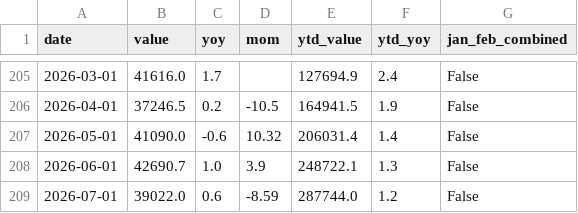
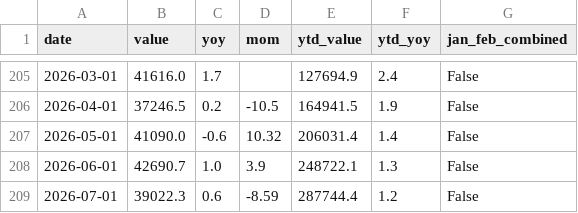
Before and after one commit to huizhaohuang/china-econ-data-penetrate, a CSV file: data/retail_sales.csv, drawn as a sheet; only a part is shown, gaps mark what is left out.

```diff
--- a/data/retail_sales.csv
+++ b/data/retail_sales.csv
@@ -208,2 +208,2 @@ date,value,yoy,mom,ytd_value,ytd_yoy,jan_feb_combined
 2026-06-01,42690.7,1.0,3.9,248722.1,1.3,False
-2026-07-01,39022.0,0.6,-8.59,287744.0,1.2,False
+2026-07-01,39022.3,0.6,-8.59,287744.4,1.2,False
```
Also changed, not shown: 11 other files.
